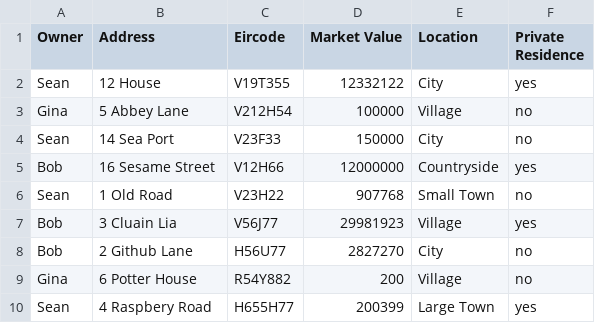
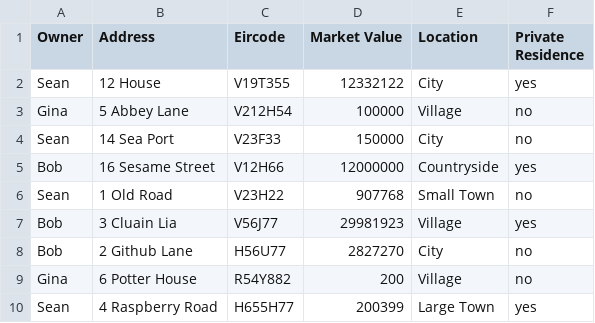
Before and after one commit to ChetachiNwarie/CS4013-Project, a CSV file: Properties.csv, drawn as a sheet; the diff names each change by its address in the sheet, - before the commit and + after, or states it on an @@ line.

Commit message:
Update Properties.csv

```diff
--- a/Properties.csv
+++ b/Properties.csv
-B10 (Address): 4 Raspbery Road
+B10 (Address): 4 Raspberry Road
```
